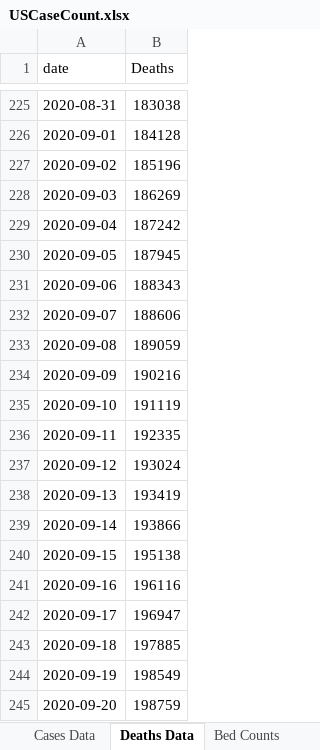
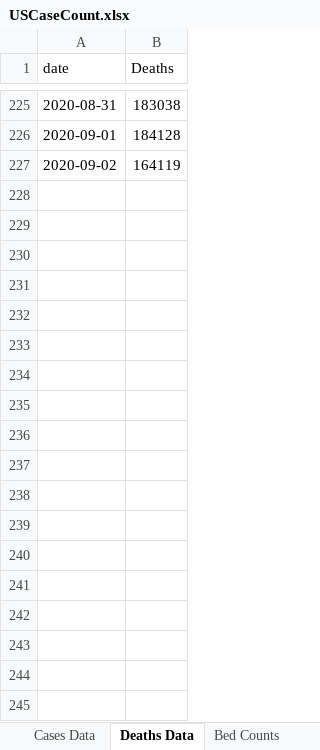
Before and after one commit to mhowe0422/mhowe0422.github.io, an Excel workbook: covid19/data/USCaseCount.xlsx, sheet Deaths Data, drawn as a sheet; only a part is shown, gaps mark what is left out; values as stored, in another font and other column widths than the file's, no borders; table styles not drawn; the diff covers the shown part only; the diff names each change by its address in the sheet, - before the commit and + after, or states it on an @@ line.

```diff
--- a/covid19/data/USCaseCount.xlsx (sheet Deaths Data)
+++ b/covid19/data/USCaseCount.xlsx (sheet Deaths Data)
-B227 (Deaths): 185196
+B227 (Deaths): 164119
-row 228: 2020-09-03 | 186269
-row 229: 2020-09-04 | 187242
-row 230: 2020-09-05 | 187945
-row 231: 2020-09-06 | 188343
-row 232: 2020-09-07 | 188606
-row 233: 2020-09-08 | 189059
-row 234: 2020-09-09 | 190216
-row 235: 2020-09-10 | 191119
-row 236: 2020-09-11 | 192335
-row 237: 2020-09-12 | 193024
-row 238: 2020-09-13 | 193419
-row 239: 2020-09-14 | 193866
-row 240: 2020-09-15 | 195138
-row 241: 2020-09-16 | 196116
-row 242: 2020-09-17 | 196947
-row 243: 2020-09-18 | 197885
-row 244: 2020-09-19 | 198549
-row 245: 2020-09-20 | 198759
```
Also changed, not shown: 42 removed rows elsewhere in this sheet, sheet County Counts, sheet Cases Data, charts or pictures, covid19/data/CaseRatio.xlsx, covid19/data/TrendTest.xlsx, 3 other files.
